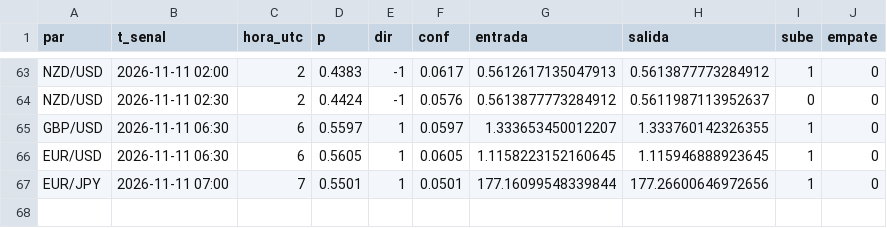
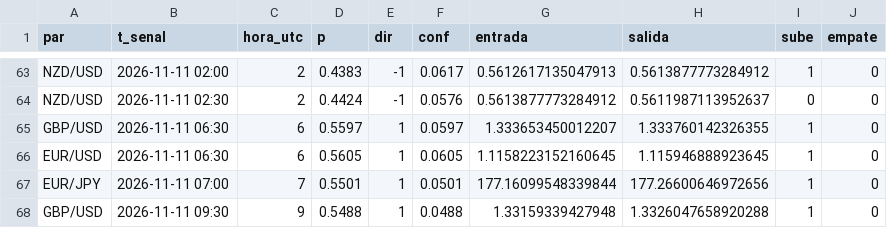
Before and after one commit to tucuman-ahorra/Senales, a CSV file: datos/modelo_2026-11.csv, drawn as a sheet; only a part is shown, gaps mark what is left out; the diff names each change by its address in the sheet, - before the commit and + after, or states it on an @@ line.

```diff
--- a/datos/modelo_2026-11.csv
+++ b/datos/modelo_2026-11.csv
+row 68: GBP/USD | 2026-11-11 09:30 | 9 | 0.5488 | 1 | 0.0488 | 1.33159339427948 | 1.3326047658920288 | 1 | 0
```
Also changed, not shown: datos/2026-11.csv, 2 other files.
